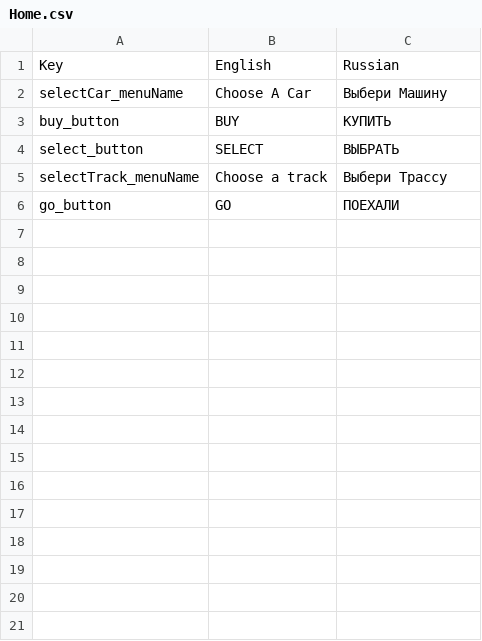
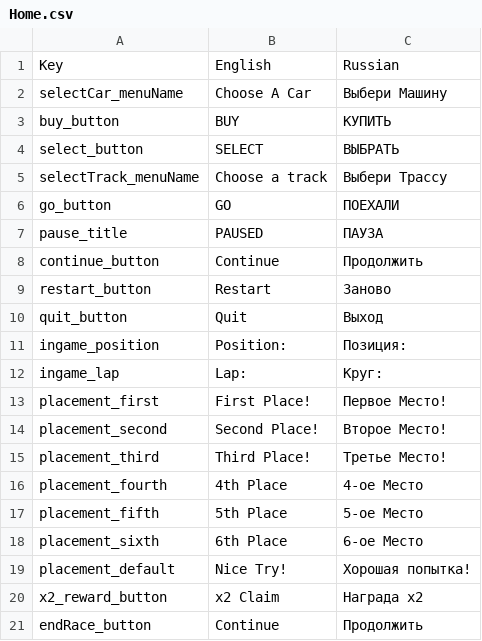
Before and after one commit to GoldenDEagle/ProjectCars, a CSV file: Assets/Resources/Localization/Home.csv, drawn as a sheet.

```diff
--- a/Assets/Resources/Localization/Home.csv
+++ b/Assets/Resources/Localization/Home.csv
@@ -6 +6,16 @@ selectTrack_menuName,Choose a track,Выбери Трассу
 go_button,GO,ПОЕХАЛИ
+pause_title,PAUSED,ПАУЗА
+continue_button,Continue,Продолжить
+restart_button,Restart,Заново
+quit_button,Quit,Выход
+ingame_position,Position: ,Позиция:
+ingame_lap,Lap: ,Круг:
+placement_first,First Place!,Первое Место!
+placement_second,Second Place!,Второе Место!
+placement_third,Third Place!,Третье Место!
+placement_fourth,4th Place,4-ое Место
+placement_fifth,5th Place,5-ое Место
+placement_sixth,6th Place,6-ое Место
+placement_default,Nice Try!,Хорошая попытка!
+x2_reward_button,x2 Claim,Награда x2
+endRace_button,Continue,Продолжить
```
Also changed, not shown: 7 other files.
